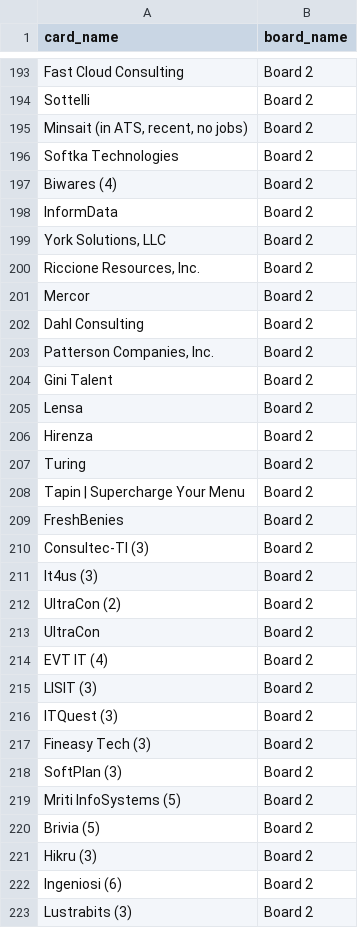
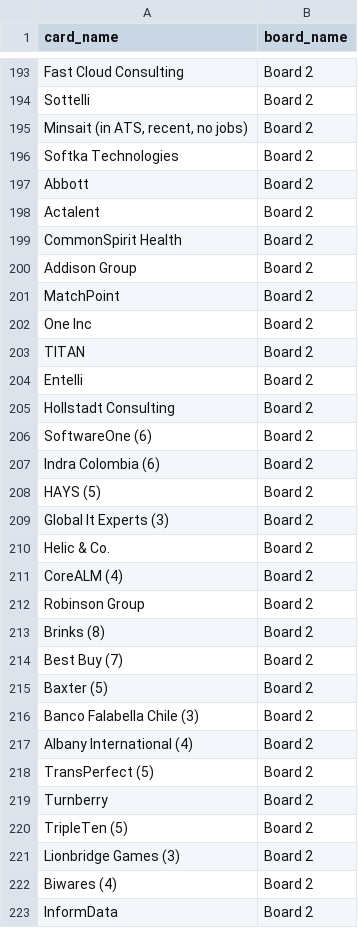
Before and after one commit to Falinkaz/autofdboardv1, a CSV file: cards_export.csv, drawn as a sheet; only a part is shown, gaps mark what is left out; the shorter side is filled out with more unchanged rows; the diff covers the shown part only.

```diff
--- a/cards_export.csv
+++ b/cards_export.csv
@@ -196,2 +196,27 @@ Sottelli,Board 2
 Softka Technologies,Board 2
+Abbott,Board 2
+Actalent,Board 2
+CommonSpirit Health,Board 2
+Addison Group,Board 2
+MatchPoint,Board 2
+One Inc,Board 2
+TITAN,Board 2
+Entelli,Board 2
+Hollstadt Consulting,Board 2
+SoftwareOne (6),Board 2
+Indra Colombia (6),Board 2
+HAYS (5),Board 2
+Global It Experts (3),Board 2
+Helic & Co.,Board 2
+CoreALM (4),Board 2
+Robinson Group,Board 2
+Brinks (8),Board 2
+Best Buy (7),Board 2
+Baxter (5),Board 2
+Banco Falabella Chile (3),Board 2
+Albany International (4),Board 2
+TransPerfect (5),Board 2
+Turnberry,Board 2
+TripleTen (5),Board 2
+Lionbridge Games (3),Board 2
 Biwares (4),Board 2
```
Also changed, not shown: 2 added rows, 9 removed rows, 2 moved rows and 11 edited cells elsewhere in this file.
